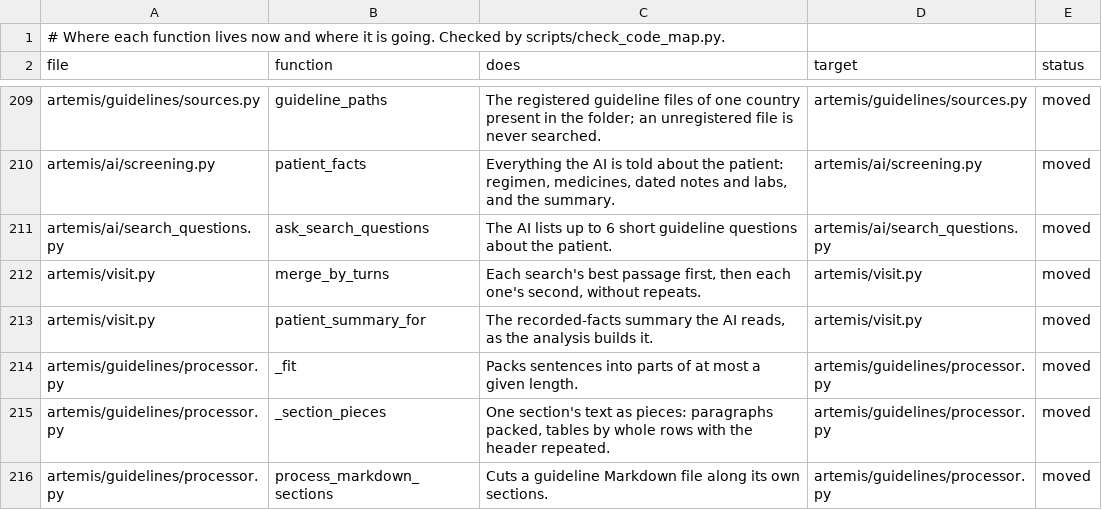
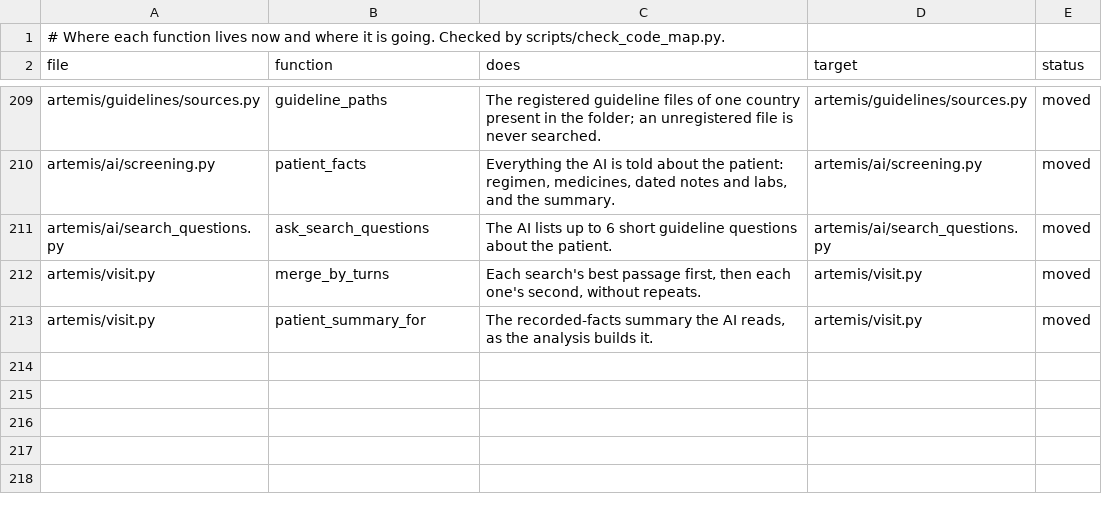
Before and after one commit to atwine/artemis-hiv, a TSV file: docs/refactor/code-map.tsv, drawn as a sheet; only a part is shown, gaps mark what is left out.

```diff
--- a/docs/refactor/code-map.tsv
+++ b/docs/refactor/code-map.tsv
@@ -213,4 +213 @@ artemis/visit.py	merge_by_turns	Each search's best passage first, then each one'
 artemis/visit.py	patient_summary_for	The recorded-facts summary the AI reads, as the analysis builds it.	artemis/visit.py	moved
-artemis/guidelines/processor.py	_fit	Packs sentences into parts of at most a given length.	artemis/guidelines/processor.py	moved
-artemis/guidelines/processor.py	_section_pieces	One section's text as pieces: paragraphs packed, tables by whole rows with the header repeated.	artemis/guidelines/processor.py	moved
-artemis/guidelines/processor.py	process_markdown_sections	Cuts a guideline Markdown file along its own sections.	artemis/guidelines/processor.py	moved
```
Also changed, not shown: docs/refactor/moves.tsv, 4 other files.
